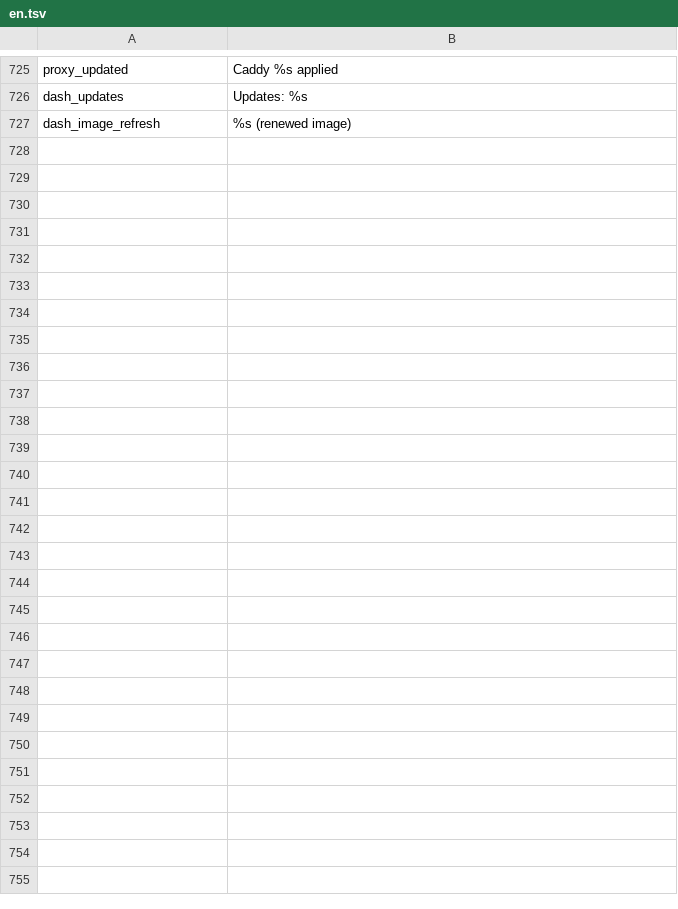
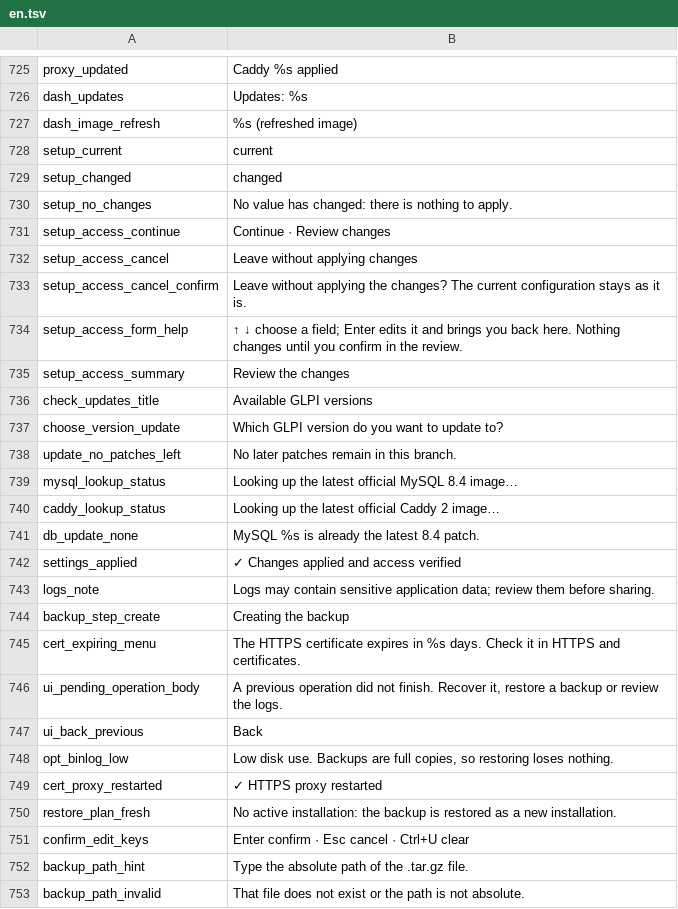
Before and after one commit to solqubit/glpi-docker-manager, a TSV file: locales/en.tsv, drawn as a sheet; only a part is shown, gaps mark what is left out; the diff covers the shown part only.

```diff
--- a/locales/en.tsv
+++ b/locales/en.tsv
@@ -726,2 +726,28 @@ proxy_updated	Caddy %s applied
 dash_updates	Updates: %s
-dash_image_refresh	%s (renewed image)
+dash_image_refresh	%s (refreshed image)
+setup_current	current
+setup_changed	changed
+setup_no_changes	No value has changed: there is nothing to apply.
+setup_access_continue	Continue · Review changes
+setup_access_cancel	Leave without applying changes
+setup_access_cancel_confirm	Leave without applying the changes? The current configuration stays as it is.
+setup_access_form_help	↑ ↓ choose a field; Enter edits it and brings you back here. Nothing changes until you confirm in the review.
+setup_access_summary	Review the changes
+check_updates_title	Available GLPI versions
+choose_version_update	Which GLPI version do you want to update to?
+update_no_patches_left	No later patches remain in this branch.
+mysql_lookup_status	Looking up the latest official MySQL 8.4 image…
+caddy_lookup_status	Looking up the latest official Caddy 2 image…
+db_update_none	MySQL %s is already the latest 8.4 patch.
+settings_applied	✓ Changes applied and access verified
+logs_note	Logs may contain sensitive application data; review them before sharing.
+backup_step_create	Creating the backup
+cert_expiring_menu	The HTTPS certificate expires in %s days. Check it in HTTPS and certificates.
+ui_pending_operation_body	A previous operation did not finish. Recover it, restore a backup or review the logs.
+ui_back_previous	Back
+opt_binlog_low	Low disk use. Backups are full copies, so restoring loses nothing.
+cert_proxy_restarted	✓ HTTPS proxy restarted
+restore_plan_fresh	No active installation: the backup is restored as a new installation.
+confirm_edit_keys	Enter confirm · Esc cancel · Ctrl+U clear
+backup_path_hint	Type the absolute path of the .tar.gz file.
+backup_path_invalid	That file does not exist or the path is not absolute.
```
Also changed, not shown: 35 edited cells elsewhere in this file, locales/es.tsv, 12 other files.
